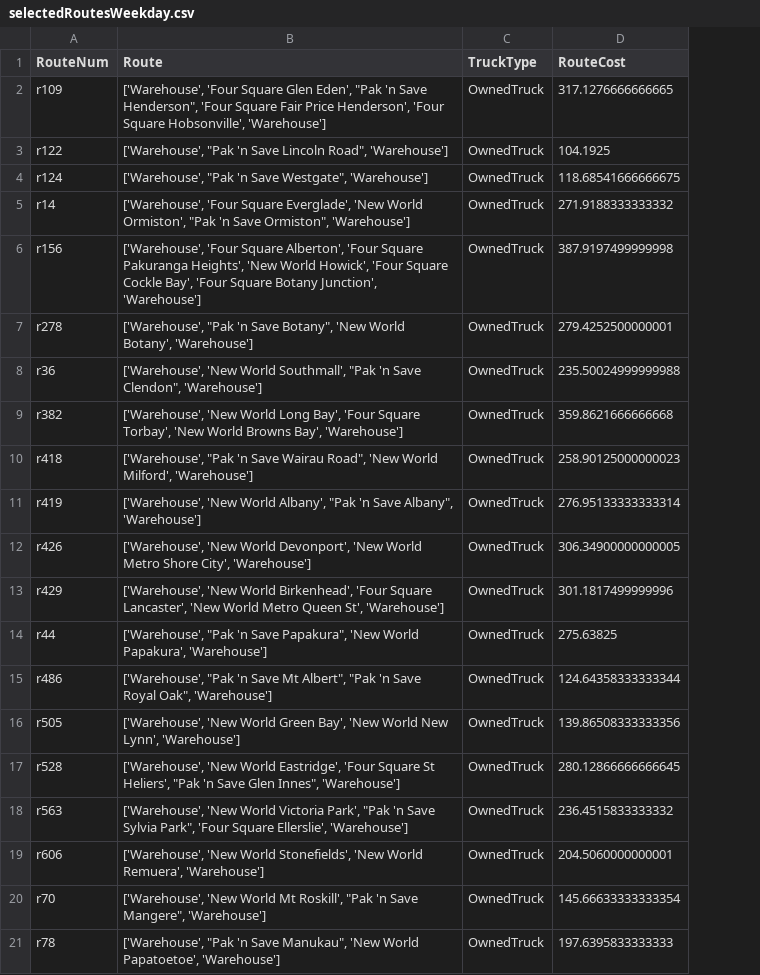
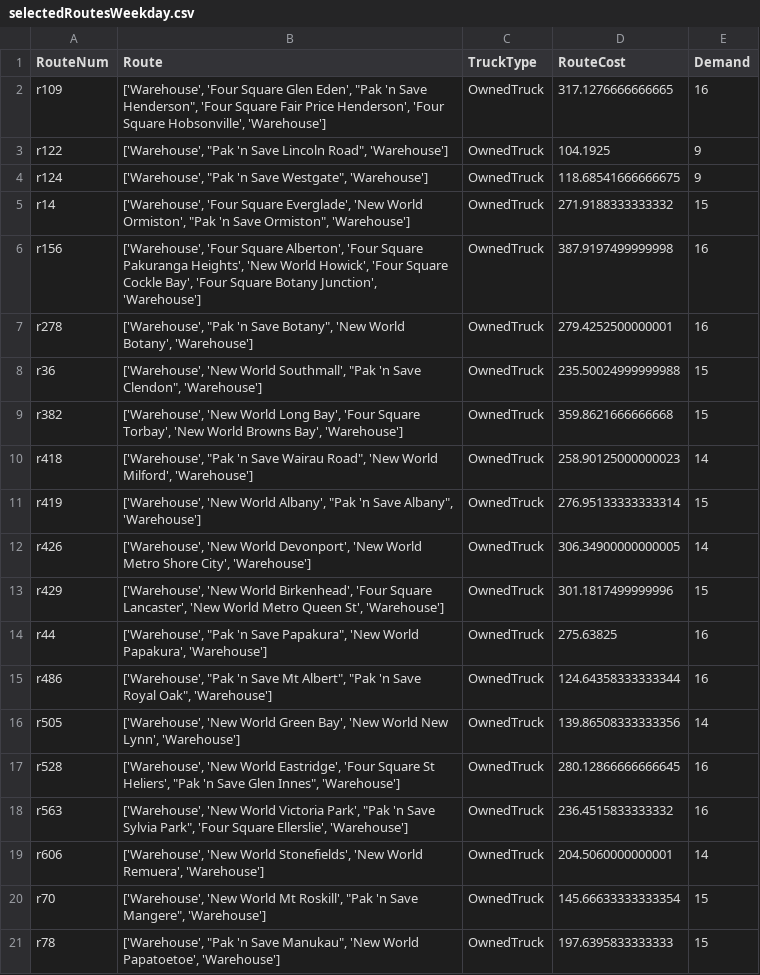
Before and after one commit to aguo921/engsci263-or-project, a CSV file: linear-program/output/selectedRoutesWeekday.csv, drawn as a sheet; the diff names each change by its address in the sheet, - before the commit and + after, or states it on an @@ line.

```diff
--- a/linear-program/output/selectedRoutesWeekday.csv
+++ b/linear-program/output/selectedRoutesWeekday.csv
+column E (Demand), rows 2-21: 16 | 9 | 9 | 15 | 16 | 16 | 15 | 15 | 14 | 15 | 14 | 15 | 16 | 16 | 14 | 16 | 16 | 14 | 15 | 15
```
Also changed, not shown: linear-program/output/selectedRoutesSaturday.csv, 5 other files.
